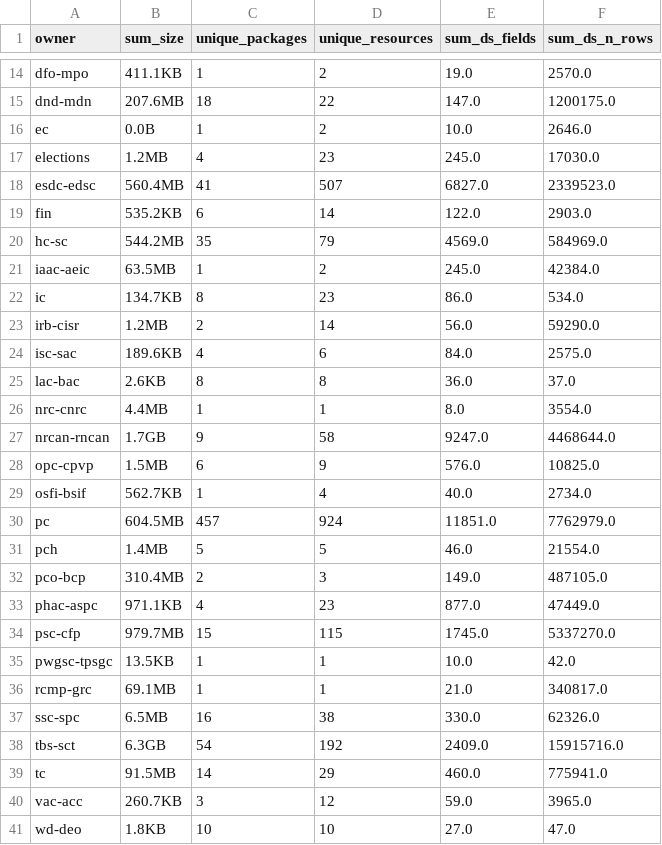
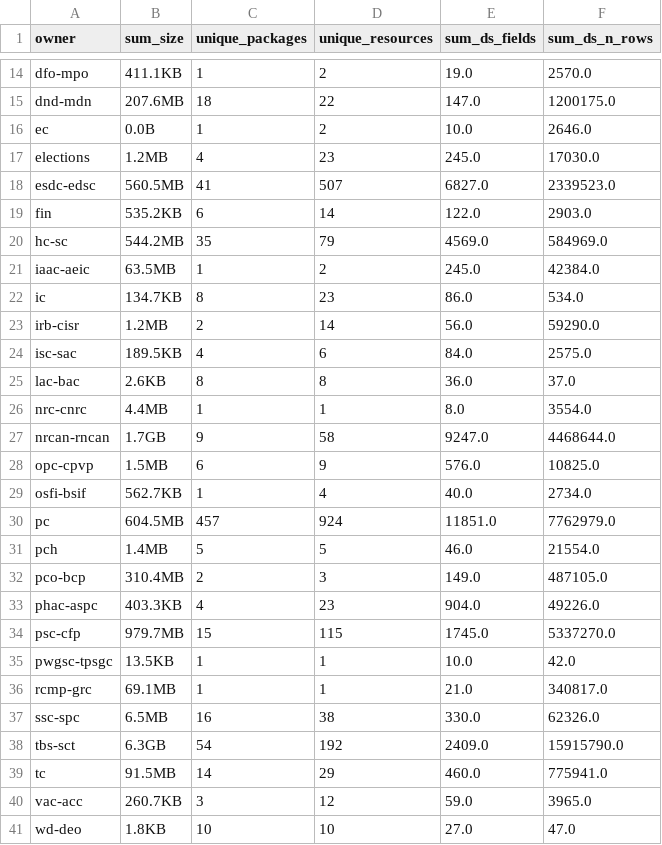
Before and after one commit to PatLittle/analytics-corporate-reporting, a CSV file: datastore_tracker/org_stats.csv, drawn as a sheet; only a part is shown, gaps mark what is left out.

```diff
--- a/datastore_tracker/org_stats.csv
+++ b/datastore_tracker/org_stats.csv
@@ -17,3 +17,3 @@ ec,0.0B,1,2,10.0,2646.0
 elections,1.2MB,4,23,245.0,17030.0
-esdc-edsc,560.4MB,41,507,6827.0,2339523.0
+esdc-edsc,560.5MB,41,507,6827.0,2339523.0
 fin,535.2KB,6,14,122.0,2903.0
@@ -23,3 +23,3 @@ ic,134.7KB,8,23,86.0,534.0
 irb-cisr,1.2MB,2,14,56.0,59290.0
-isc-sac,189.6KB,4,6,84.0,2575.0
+isc-sac,189.5KB,4,6,84.0,2575.0
 lac-bac,2.6KB,8,8,36.0,37.0
@@ -32,3 +32,3 @@ pch,1.4MB,5,5,46.0,21554.0
 pco-bcp,310.4MB,2,3,149.0,487105.0
-phac-aspc,971.1KB,4,23,877.0,47449.0
+phac-aspc,403.3KB,4,23,904.0,49226.0
 psc-cfp,979.7MB,15,115,1745.0,5337270.0
@@ -37,3 +37,3 @@ rcmp-grc,69.1MB,1,1,21.0,340817.0
 ssc-spc,6.5MB,16,38,330.0,62326.0
-tbs-sct,6.3GB,54,192,2409.0,15915716.0
+tbs-sct,6.3GB,54,192,2409.0,15915790.0
 tc,91.5MB,14,29,460.0,775941.0
```
Also changed, not shown: datastore_tracker/DS_num_tracker.csv, datastore_tracker/ds-resources.csv.
